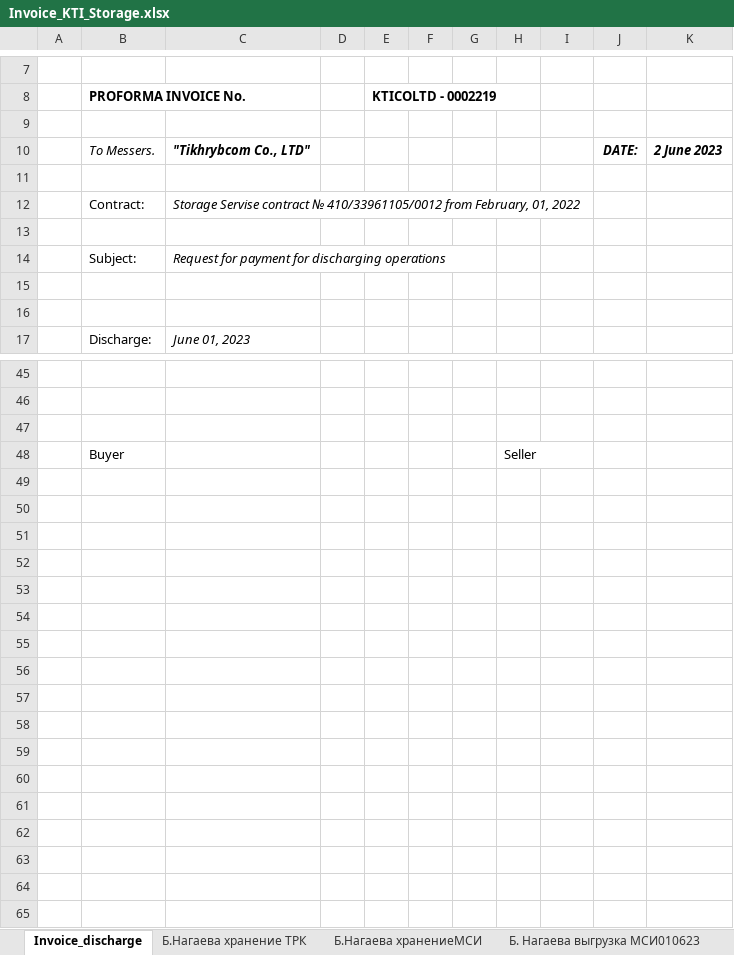
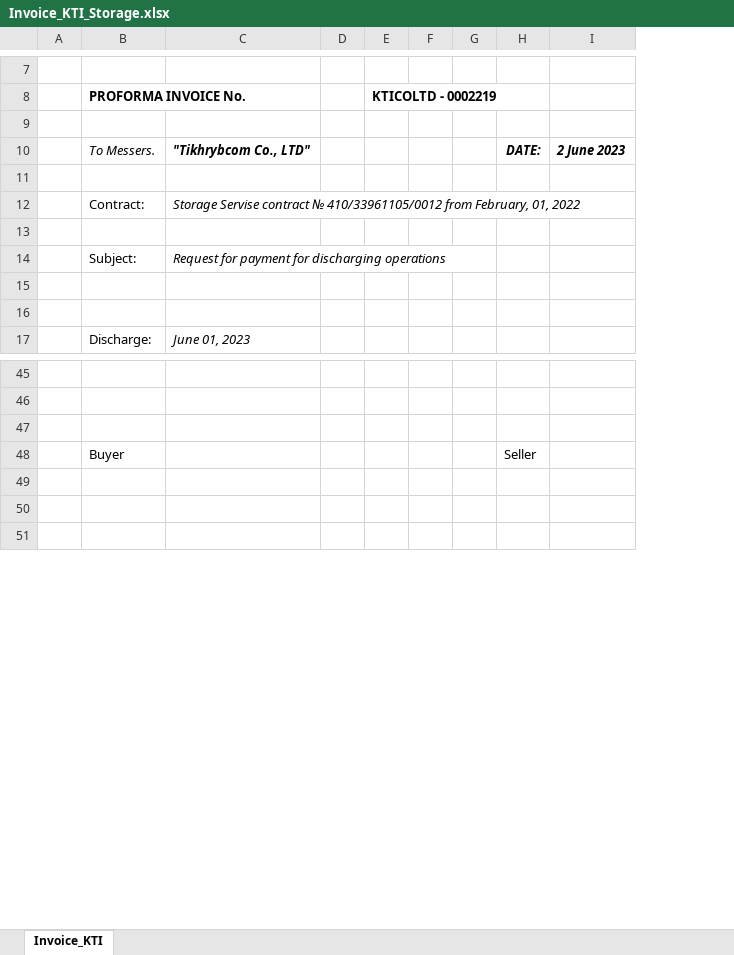
Before and after one commit to KirillKazakoff/tsAddin, an Excel workbook: templates/Invoice_KTI_Storage.xlsx, sheet Invoice_KTI, drawn as a sheet; only a part is shown, gaps mark what is left out; values as stored, in another font and other column widths than the file's, no borders; charts and pictures not drawn; removed rows and columns are numbered as before the commit, all else as after; the diff covers the shown part only; the diff names each change by its address in the sheet, - before the commit and + after, or states it on an @@ line.

```diff
--- a/templates/Invoice_KTI_Storage.xlsx (sheet Invoice_KTI)
+++ b/templates/Invoice_KTI_Storage.xlsx (sheet Invoice_KTI)
-sheet tab: Invoice_discharge
+sheet tab: Invoice_KTI
-sheet tab: Б.Нагаева хранение ТРК
-sheet tab: Б.Нагаева хранениеМСИ
-sheet tab: Б. Нагаева выгрузка МСИ010623
-column H, empty
-column J, row 10: DATE:
-H10: (empty)
+H10: DATE:
-row 48:  | Buyer |  |  |  |  |  | Seller
-row 48: (empty)
+row 48:  | Buyer |  |  |  |  |  | Seller
-row 50: (empty)
-row 51: (empty)
-row 52: (empty)
-row 53: (empty)
-row 54: (empty)
-row 55: (empty)
-row 56: (empty)
-row 57: (empty)
-row 58: (empty)
-row 59: (empty)
-row 60: (empty)
-row 61: (empty)
-row 62: (empty)
```
Also changed, not shown: 8 edited cells, cell formats and merged cells elsewhere in this sheet, formulas that keep their value, charts or pictures, templates/Invoice_KTI_Discharge.xlsx, 13 other files.
